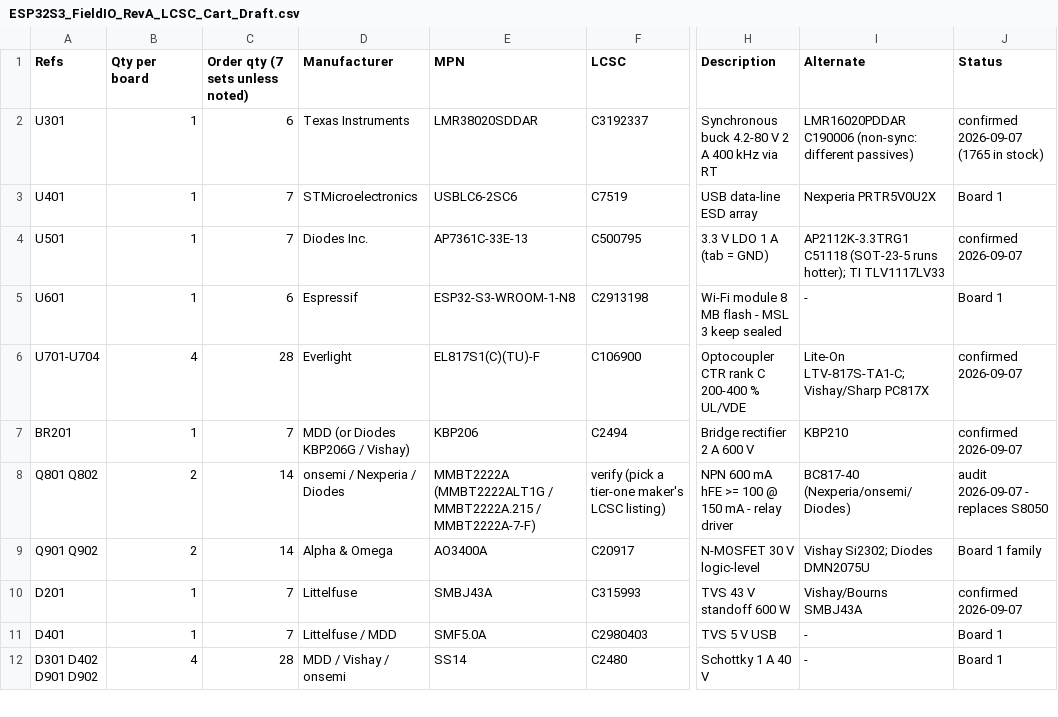
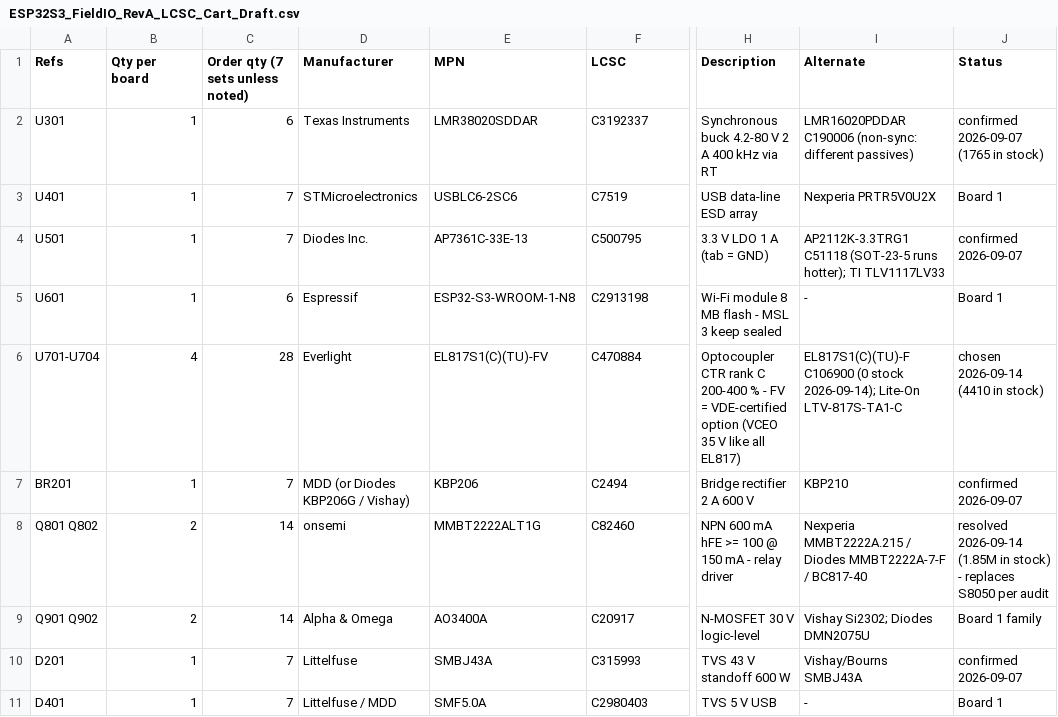
Before and after one commit to MuffinByteLabs/stm32-industrial-io, a CSV file: docs/ESP32S3_FieldIO_RevA_LCSC_Cart_Draft.csv, drawn as a sheet; only a part is shown, gaps mark what is left out; the shorter side is filled out with more unchanged rows; the diff covers the shown part only; the diff names each change by its address in the sheet, - before the commit and + after, or states it on an @@ line.

Commit message:
parts: final pre-capture picks - optos EL817S1(C)(TU)-FV C470884 (VDE; -F stockless), MMBT2222ALT1G C82460, Phoenix MKDS 1,5 terminal family (Degson same-footprint alt), Bourns MF-RX110, Lite-On LTST-C170 indicator LEDs, ERJ-P08 anti-surge, CL10B105KA8NNNC X7R 1uF, Nichicon UPW; EL817 VCEO and IO1/IO2 reset-state corrections

```diff
--- a/docs/ESP32S3_FieldIO_RevA_LCSC_Cart_Draft.csv
+++ b/docs/ESP32S3_FieldIO_RevA_LCSC_Cart_Draft.csv
-E6 (MPN): EL817S1(C)(TU)-F
+E6 (MPN): EL817S1(C)(TU)-FV
-F6 (LCSC): C106900
+F6 (LCSC): C470884
-H6 (Description): …200-400 % UL/VDE
+H6 (Description): …200-400 % - FV = VDE-certified option (VCEO 35 V like all EL817)
-I6 (Alternate): Lite-On LTV-817S-TA1-C; Vishay/Sharp PC817X
+I6 (Alternate): EL817S1(C)(TU)-F C106900 (0 stock 2026-09-14); Lite-On LTV-817S-TA1-C
-J6 (Status): confirmed 2026-09-07
+J6 (Status): chosen 2026-09-14 (4410 in stock)
-D8 (Manufacturer): onsemi / Nexperia / Diodes
+D8 (Manufacturer): onsemi
-E8 (MPN): MMBT2222A (MMBT2222ALT1G / MMBT2222A.215 / MMBT2222A-7-F)
+E8 (MPN): MMBT2222ALT1G
-F8 (LCSC): verify (pick a tier-one maker's LCSC listing)
+F8 (LCSC): C82460
-I8 (Alternate): BC817-40 (Nexperia/onsemi/Diodes)
+I8 (Alternate): Nexperia MMBT2222A.215 / Diodes MMBT2222A-7-F / BC817-40
-J8 (Status): audit 2026-09-07 - replaces S8050
+J8 (Status): resolved 2026-09-14 (1.85M in stock) - replaces S8050 per audit
```
Also changed, not shown: 62 edited cells elsewhere in this file, 6 other files.
